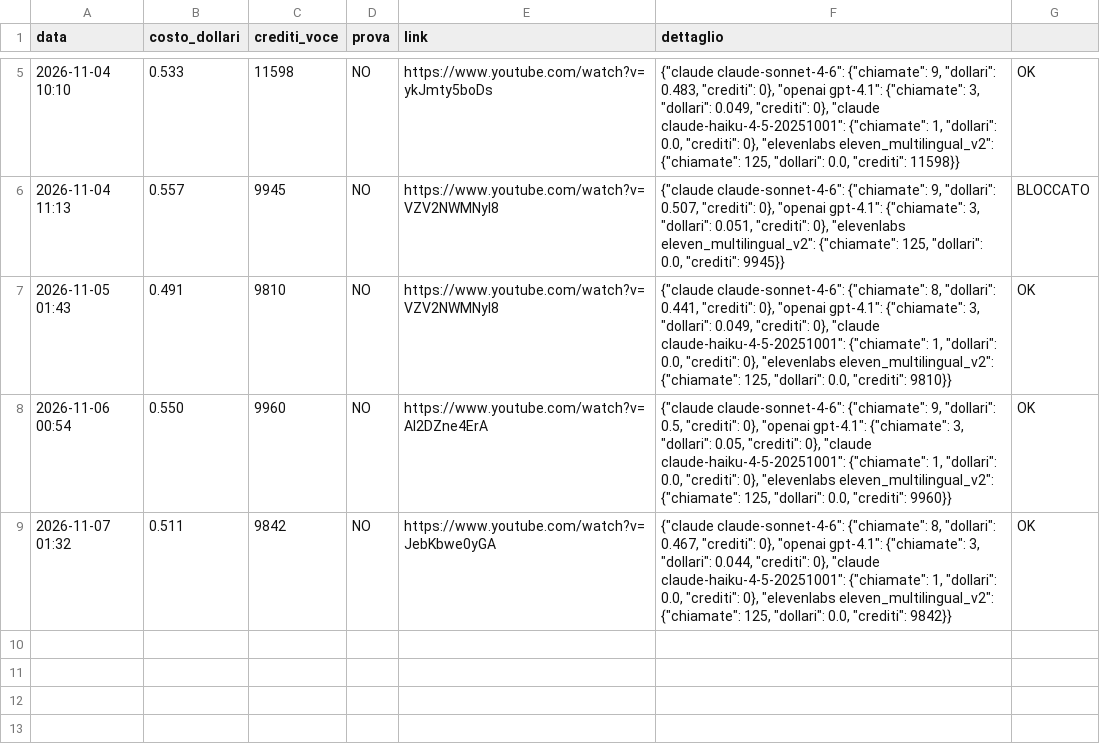
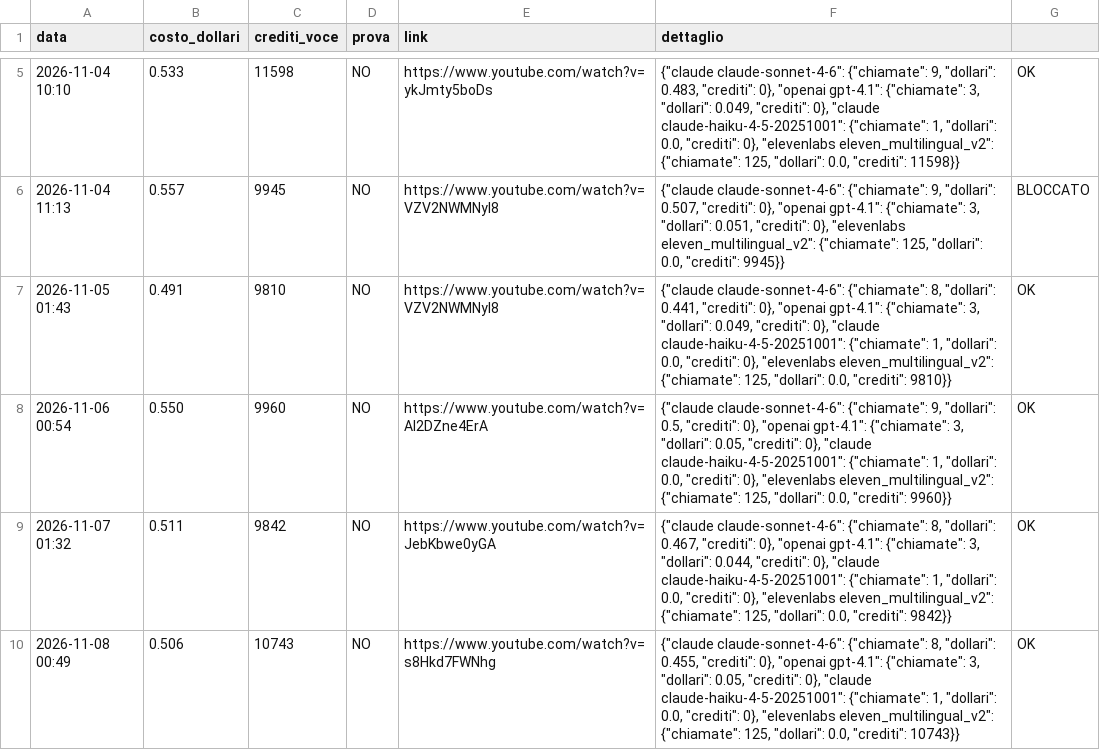
Before and after one commit to gggweb23-gif/ambience, a TSV file: coach/costi/kao_psicologia.tsv, drawn as a sheet; only a part is shown, gaps mark what is left out; the diff names each change by its address in the sheet, - before the commit and + after, or states it on an @@ line.

Commit message:
Costo video

```diff
--- a/coach/costi/kao_psicologia.tsv
+++ b/coach/costi/kao_psicologia.tsv
+row 10: 2026-11-08 00:49 | 0.506 | 10743 | NO | https://www.youtube.com/watch?v=s8Hkd7FWNhg | {"claude claude-sonnet-4-6": {"chiamate": 8, "dollari": 0.455, "crediti": 0}, "openai gpt-4.1": {"chiamate": 3, "dollari": 0.05, "crediti": 0}, "claude claude-haiku-4-5-20251001": {"chiamate": 1, "dollari": 0.0, "crediti": 0}, "elevenlabs eleven_multilingual_v2": {"chiamate": 125, "dollari": 0.0, "crediti": 10743}} | OK
```
